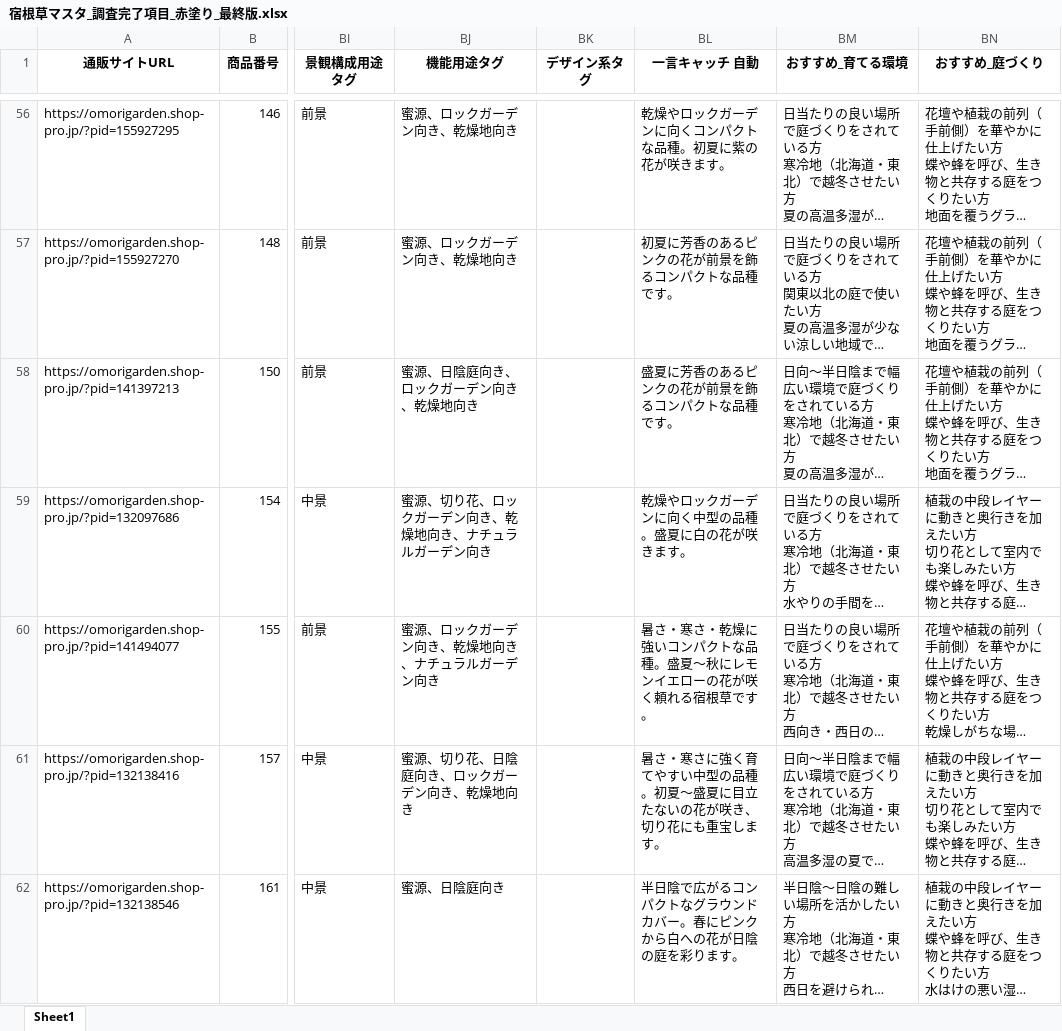
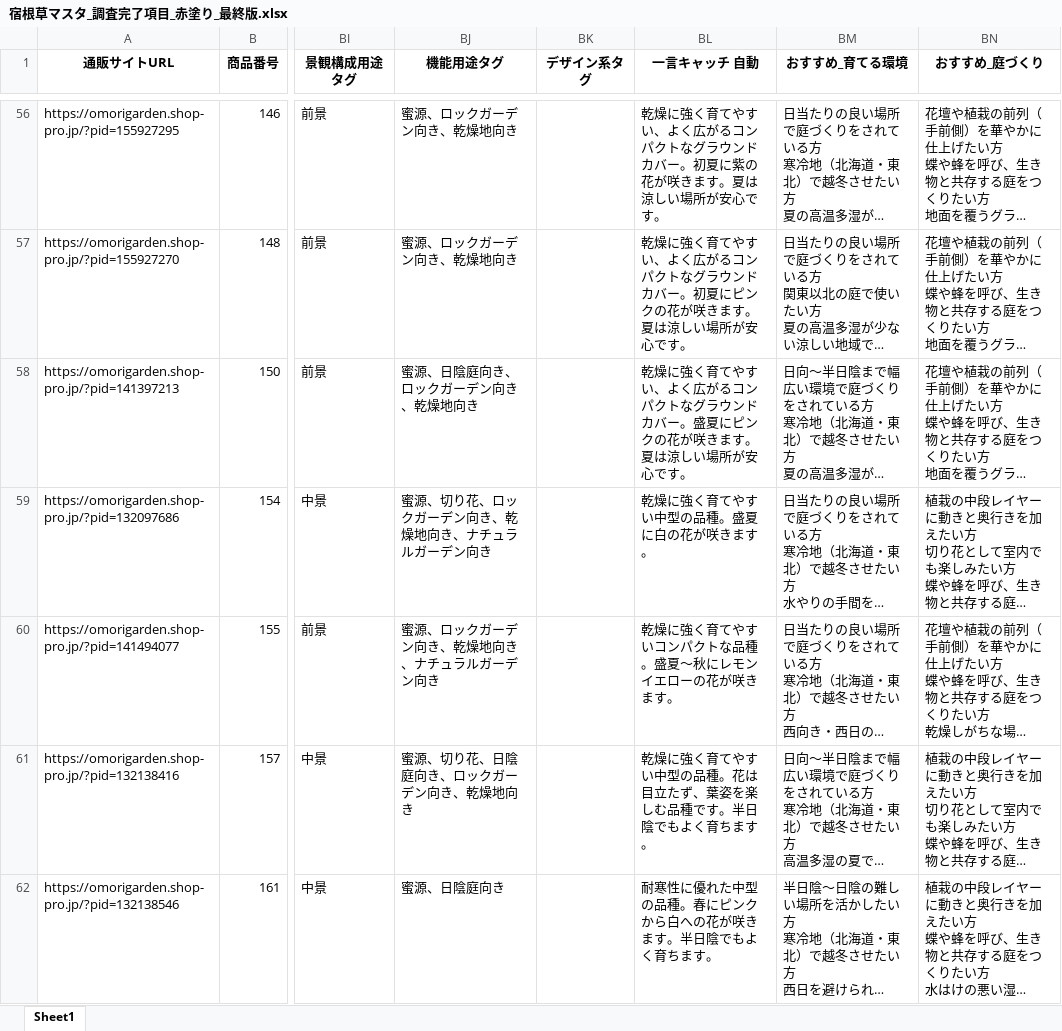
Before and after one commit to omorigarden2421-hash/sukkongrass-app, an Excel workbook: data-validation/納品_最終版/宿根草マスタ_調査完了項目_赤塗り_最終版.xlsx, sheet Sheet1, drawn as a sheet; only a part is shown, gaps mark what is left out; long unchanged cells end in …; values as stored, in another font and other column widths than the file's, no borders; the diff covers the shown part only; the diff names each change by its address in the sheet, - before the commit and + after, or states it on an @@ line.

```diff
--- a/data-validation/納品_最終版/宿根草マスタ_調査完了項目_赤塗り_最終版.xlsx (sheet Sheet1)
+++ b/data-validation/納品_最終版/宿根草マスタ_調査完了項目_赤塗り_最終版.xlsx (sheet Sheet1)
-BL56 (一言キャッチ 自動): 乾燥やロックガーデンに向くコンパクトな品種。初夏に紫の花が咲きます。
+BL56 (一言キャッチ 自動): 乾燥に強く育てやすい、よく広がるコンパクトなグラウンドカバー。初夏に紫の花が咲きます。夏は涼しい場所が安心です。
-BL57 (一言キャッチ 自動): 初夏に芳香のあるピンクの花が前景を飾るコンパクトな品種です。
+BL57 (一言キャッチ 自動): 乾燥に強く育てやすい、よく広がるコンパクトなグラウンドカバー。初夏にピンクの花が咲きます。夏は涼しい場所が安心です。
-BL58 (一言キャッチ 自動): 盛夏に芳香のあるピンクの花が前景を飾るコンパクトな品種です。
+BL58 (一言キャッチ 自動): 乾燥に強く育てやすい、よく広がるコンパクトなグラウンドカバー。盛夏にピンクの花が咲きます。夏は涼しい場所が安心です。
-BL59 (一言キャッチ 自動): 乾燥やロックガーデンに向く中型の品種。盛夏に白の花が咲きます。
+BL59 (一言キャッチ 自動): 乾燥に強く育てやすい中型の品種。盛夏に白の花が咲きます。
-BL60 (一言キャッチ 自動): 暑さ・寒さ・乾燥に強いコンパクトな品種。盛夏～秋にレモンイエローの花が咲く頼れる宿根草です。
+BL60 (一言キャッチ 自動): 乾燥に強く育てやすいコンパクトな品種。盛夏～秋にレモンイエローの花が咲きます。
-BL61 (一言キャッチ 自動): 暑さ・寒さに強く育てやすい中型の品種。初夏～盛夏に目立たないの花が咲き、切り花にも重宝します。
+BL61 (一言キャッチ 自動): 乾燥に強く育てやすい中型の品種。花は目立たず、葉姿を楽しむ品種です。半日陰でもよく育ちます。
-BL62 (一言キャッチ 自動): 半日陰で広がるコンパクトなグラウンドカバー。春にピンクから白への花が日陰の庭を彩ります。
+BL62 (一言キャッチ 自動): 耐寒性に優れた中型の品種。春にピンクから白への花が咲きます。半日陰でもよく育ちます。
```
Also changed, not shown: 907 edited cells elsewhere in this sheet, data-validation/納品_最終版/宿根草マスタ_検証済み_最終版.xlsx, 1 other file.
